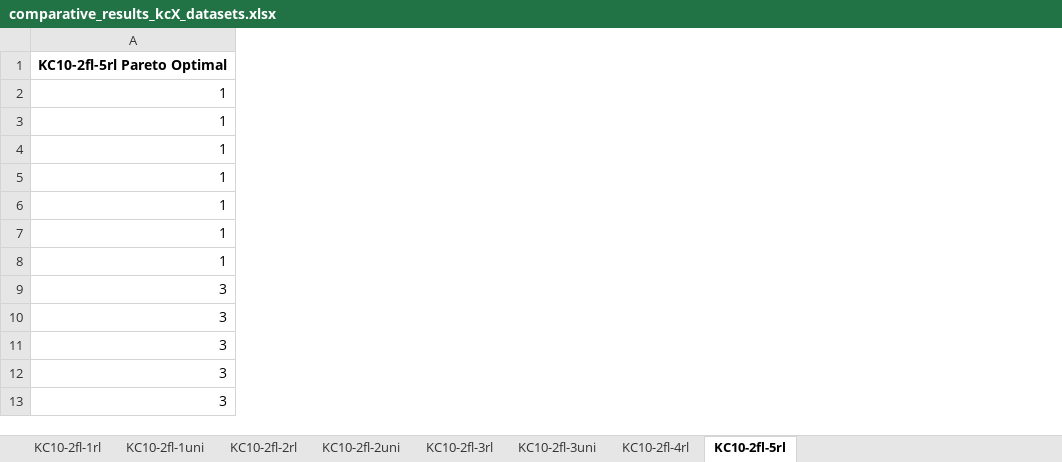
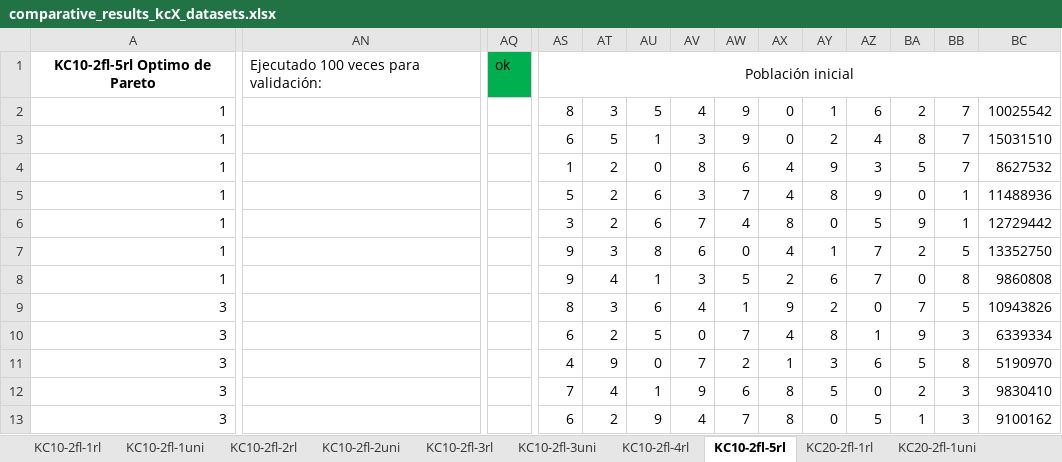
Before and after one commit to apupiales/cuda_mqap, an Excel workbook: comparative_results_kcX_datasets.xlsx, sheet KC10-2fl-5rl, drawn as a sheet; only a part is shown, gaps mark what is left out; values as stored, in another font and other column widths than the file's, no borders; charts and pictures not drawn; removed rows and columns are numbered as before the commit, all else as after; rows hold the shown columns only; the diff covers the shown part only; the diff names each change by its address in the sheet, - before the commit and + after, or states it on an @@ line.

```diff
--- a/comparative_results_kcX_datasets.xlsx (sheet KC10-2fl-5rl)
+++ b/comparative_results_kcX_datasets.xlsx (sheet KC10-2fl-5rl)
+sheet tab: KC20-2fl-1rl
+sheet tab: KC20-2fl-1uni
+column AN, empty
+column AQ, empty
+column AS, rows 2-13: 8 | 6 | 1 | 5 | 3 | 9 | 9 | 8 | 6 | 4 | 7 | 6
+column AT, rows 2-13: 3 | 5 | 2 | 2 | 2 | 3 | 4 | 3 | 2 | 9 | 4 | 2
+column AU, rows 2-13: 5 | 1 | 0 | 6 | 6 | 8 | 1 | 6 | 5 | 0 | 1 | 9
+column AV, rows 2-13: 4 | 3 | 8 | 3 | 7 | 6 | 3 | 4 | 0 | 7 | 9 | 4
+column AW, rows 2-13: 9 | 9 | 6 | 7 | 4 | 0 | 5 | 1 | 7 | 2 | 6 | 7
+column AX, rows 2-13: 0 | 0 | 4 | 4 | 8 | 4 | 2 | 9 | 4 | 1 | 8 | 8
+column AY, rows 2-13: 1 | 2 | 9 | 8 | 0 | 1 | 6 | 2 | 8 | 3 | 5 | 0
+column AZ, rows 2-13: 6 | 4 | 3 | 9 | 5 | 7 | 7 | 0 | 1 | 6 | 0 | 5
+column BA, rows 2-13: 2 | 8 | 5 | 0 | 9 | 2 | 0 | 7 | 9 | 5 | 2 | 1
+column BB, rows 2-13: 7 | 7 | 7 | 1 | 1 | 5 | 8 | 5 | 3 | 8 | 3 | 3
+column BC, rows 2-13: 10025542 | 15031510 | 8627532 | 11488936 | 12729442 | 13352750 | 9860808 | 10943826 | 6339334 | 5190970 | 9830410 | 9100162
-row 1: KC10-2fl-5rl Pareto Optimal
+row 1: KC10-2fl-5rl Optimo de Pareto | Ejecutado 100 veces para validación: | ok | Población inicial
```
Also changed, not shown: 64 added rows and 5 added columns elsewhere in this sheet, sheet KC10-2fl-3uni, sheet KC10-2fl-1rl, sheet KC10-2fl-4rl, sheet KC10-2fl-3rl, sheet KC10-2fl-1uni, sheet KC10-2fl-2rl, 1 more sheet, other sheet tabs, charts or pictures, 21 other files.
